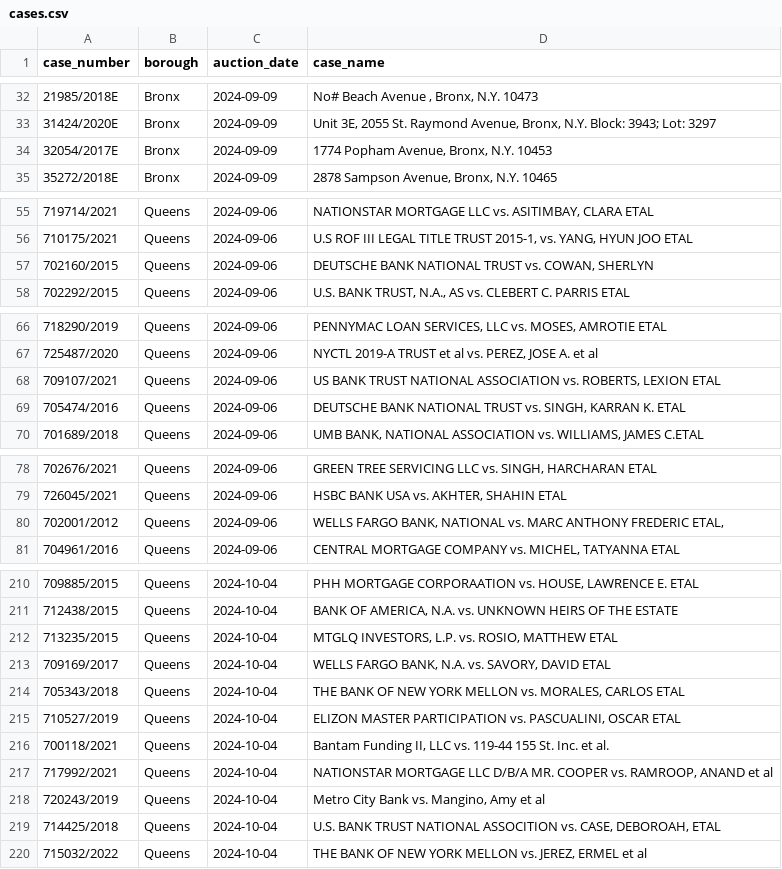
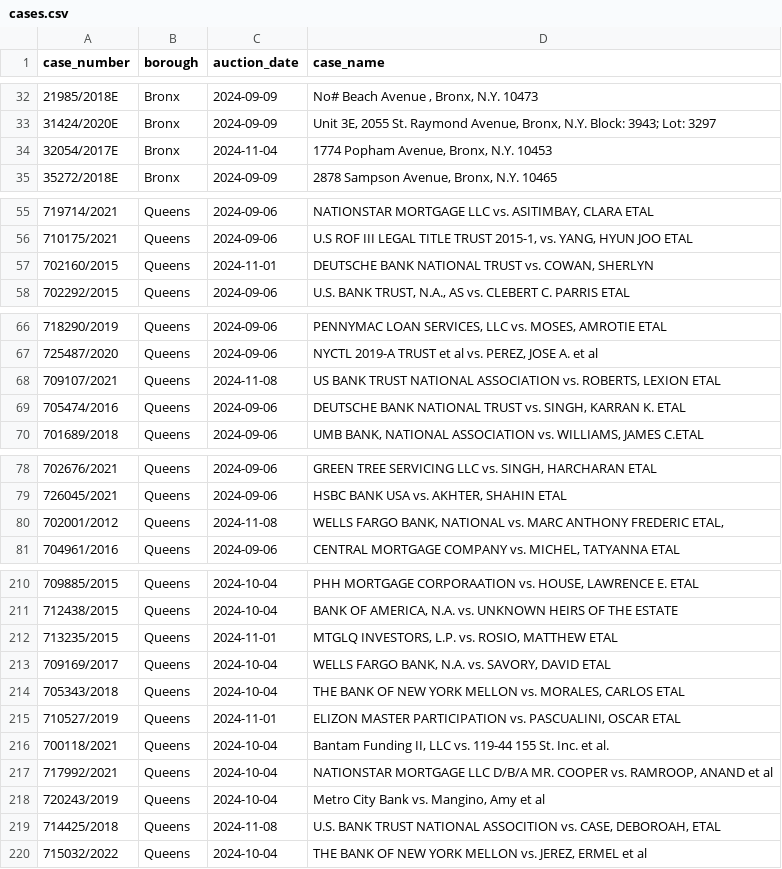
Before and after one commit to ivoytov/manhattan, a CSV file: foreclosures/cases.csv, drawn as a sheet; only a part is shown, gaps mark what is left out; the diff covers the shown part only.

Commit message:
update existing cases with latest calendar dates instead of skipping them

```diff
--- a/foreclosures/cases.csv
+++ b/foreclosures/cases.csv
@@ -33,3 +33,3 @@ case_number,borough,auction_date,case_name
 31424/2020E,Bronx,2024-09-09,"Unit 3E, 2055 St. Raymond Avenue, Bronx, N.Y. Block: 3943; Lot: 3297"
-32054/2017E,Bronx,2024-09-09,"1774 Popham Avenue, Bronx, N.Y. 10453   "
+32054/2017E,Bronx,2024-11-04,"1774 Popham Avenue, Bronx, N.Y. 10453   "
 35272/2018E,Bronx,2024-09-09,"2878  Sampson Avenue, Bronx, N.Y. 10465    "
@@ -56,3 +56,3 @@ case_number,borough,auction_date,case_name
 710175/2021,Queens,2024-09-06,"U.S ROF III LEGAL TITLE TRUST 2015-1, vs. YANG, HYUN JOO ETAL"
-702160/2015,Queens,2024-09-06,"DEUTSCHE BANK NATIONAL TRUST vs. COWAN, SHERLYN"
+702160/2015,Queens,2024-11-01,"DEUTSCHE BANK NATIONAL TRUST vs. COWAN, SHERLYN"
 702292/2015,Queens,2024-09-06,"U.S. BANK TRUST, N.A., AS vs. CLEBERT C. PARRIS ETAL"
@@ -67,3 +67,3 @@ case_number,borough,auction_date,case_name
 725487/2020,Queens,2024-09-06,"NYCTL 2019-A TRUST et al vs. PEREZ, JOSE A. et al"
-709107/2021,Queens,2024-09-06,"US BANK TRUST NATIONAL ASSOCIATION vs. ROBERTS, LEXION ETAL"
+709107/2021,Queens,2024-11-08,"US BANK TRUST NATIONAL ASSOCIATION vs. ROBERTS, LEXION ETAL"
 705474/2016,Queens,2024-09-06,"DEUTSCHE BANK NATIONAL TRUST vs. SINGH, KARRAN K. ETAL"
@@ -79,3 +79,3 @@ case_number,borough,auction_date,case_name
 726045/2021,Queens,2024-09-06,"HSBC BANK USA vs. AKHTER, SHAHIN ETAL"
-702001/2012,Queens,2024-09-06,"WELLS FARGO BANK, NATIONAL vs. MARC ANTHONY FREDERIC ETAL,"
+702001/2012,Queens,2024-11-08,"WELLS FARGO BANK, NATIONAL vs. MARC ANTHONY FREDERIC ETAL,"
 704961/2016,Queens,2024-09-06,"CENTRAL MORTGAGE COMPANY vs. MICHEL, TATYANNA ETAL"
@@ -211,6 +211,6 @@ case_number,borough,auction_date,case_name
 712438/2015,Queens,2024-10-04,"BANK OF AMERICA, N.A. vs. UNKNOWN HEIRS OF THE ESTATE"
-713235/2015,Queens,2024-10-04,"MTGLQ INVESTORS, L.P. vs. ROSIO, MATTHEW ETAL"
+713235/2015,Queens,2024-11-01,"MTGLQ INVESTORS, L.P. vs. ROSIO, MATTHEW ETAL"
 709169/2017,Queens,2024-10-04,"WELLS FARGO BANK, N.A. vs. SAVORY, DAVID ETAL"
 705343/2018,Queens,2024-10-04,"THE BANK OF NEW YORK MELLON vs. MORALES, CARLOS ETAL"
-710527/2019,Queens,2024-10-04,"ELIZON MASTER PARTICIPATION vs. PASCUALINI, OSCAR ETAL"
+710527/2019,Queens,2024-11-01,"ELIZON MASTER PARTICIPATION vs. PASCUALINI, OSCAR ETAL"
 700118/2021,Queens,2024-10-04,"Bantam Funding II, LLC vs. 119-44 155 St. Inc. et al."
@@ -218,3 +218,3 @@ case_number,borough,auction_date,case_name
 720243/2019,Queens,2024-10-04,"Metro City Bank vs. Mangino, Amy et al"
-714425/2018,Queens,2024-10-04,"U.S. BANK TRUST NATIONAL ASSOCITION vs. CASE, DEBOROAH, ETAL"
+714425/2018,Queens,2024-11-08,"U.S. BANK TRUST NATIONAL ASSOCITION vs. CASE, DEBOROAH, ETAL"
 715032/2022,Queens,2024-10-04,"THE BANK OF NEW YORK MELLON vs. JEREZ, ERMEL et al"
```
Also changed, not shown: 6 edited cells elsewhere in this file, 1 other file.
